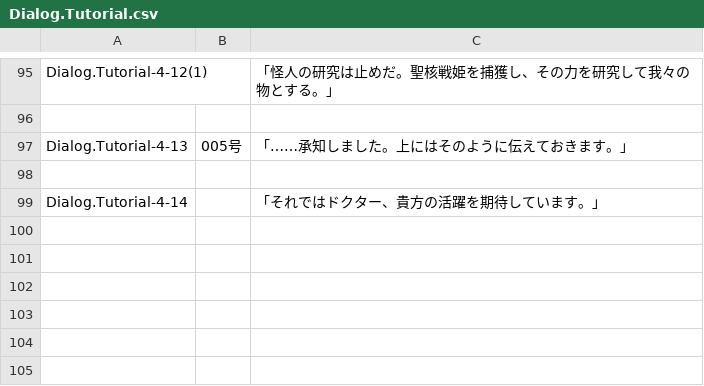
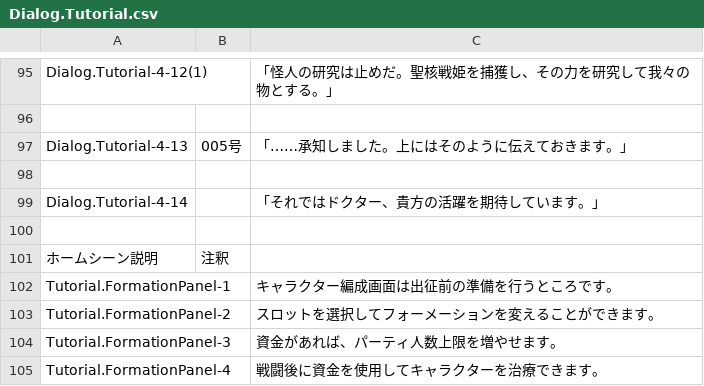
Before and after one commit to maryphun/magicheroines, a CSV file: Assets/Resources/LocalizationSheet/Dialog.Tutorial.csv, drawn as a sheet; only a part is shown, gaps mark what is left out.

```diff
--- a/Assets/Resources/LocalizationSheet/Dialog.Tutorial.csv
+++ b/Assets/Resources/LocalizationSheet/Dialog.Tutorial.csv
@@ -99 +99,7 @@ Dialog.Tutorial-4-13,005号,「……承知しました。上にはそのよう
 Dialog.Tutorial-4-14,,「それではドクター、貴方の活躍を期待しています。」
+,,
+ホームシーン説明,注釈,
+Tutorial.FormationPanel-1,,キャラクター編成画面は出征前の準備を行うところです。
+Tutorial.FormationPanel-2,,スロットを選択してフォーメーションを変えることができます。
+Tutorial.FormationPanel-3,,資金があれば、パーティ人数上限を増やせます。
+Tutorial.FormationPanel-4,,戦闘後に資金を使用してキャラクターを治療できます。
```
Also changed, not shown: Assets/Resources/LocalizationSheet/System.csv, 13 other files.
